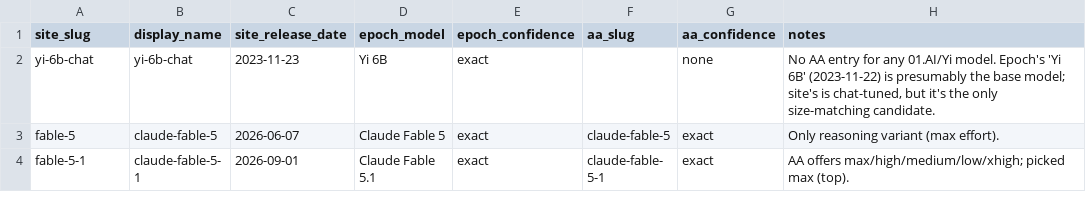
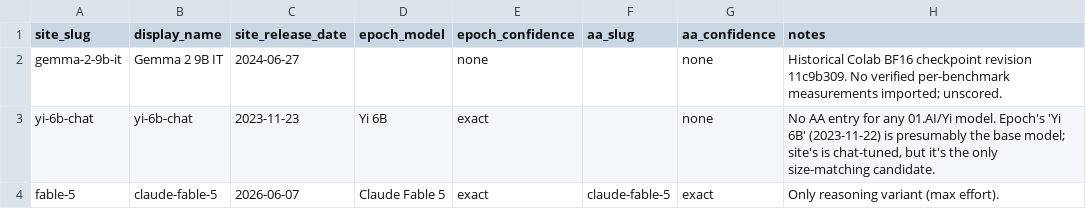
Before and after one commit to swombat/model-personality-analysis-corpus, a TSV file: internal/capability-ladder/aliases.tsv, drawn as a sheet; only a part is shown; the shorter side is filled out with more unchanged rows; the diff names each change by its address in the sheet, - before the commit and + after, or states it on an @@ line.

Commit message:
Wire Gemma 2 9B local BF16 site provenance and residual-split caution

```diff
--- a/internal/capability-ladder/aliases.tsv
+++ b/internal/capability-ladder/aliases.tsv
+row 2: gemma-2-9b-it | Gemma 2 9B IT | 2024-06-27 |  | none |  | none | Historical Colab BF16 checkpoint revision 11c9b309. No verified per-benchmark measurements imported; unscored.
```
Also changed, not shown: 6 other files.
